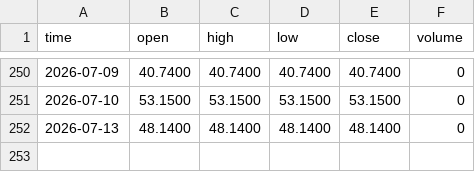
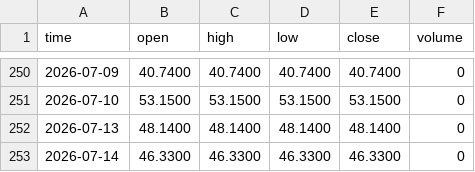
Before and after one commit to ryantrichardson/seed_ryantrichardson_optix, a CSV file: data/AMD_SVR.csv, drawn as a sheet; only a part is shown, gaps mark what is left out.

```diff
--- a/data/AMD_SVR.csv
+++ b/data/AMD_SVR.csv
@@ -252 +252,2 @@ time,open,high,low,close,volume
 2026-07-13,48.1400,48.1400,48.1400,48.1400,0
+2026-07-14,46.3300,46.3300,46.3300,46.3300,0
```
Also changed, not shown: data/AMD_SVR_components.csv, data/PYPL_SVR_components.csv, 22 other files.
